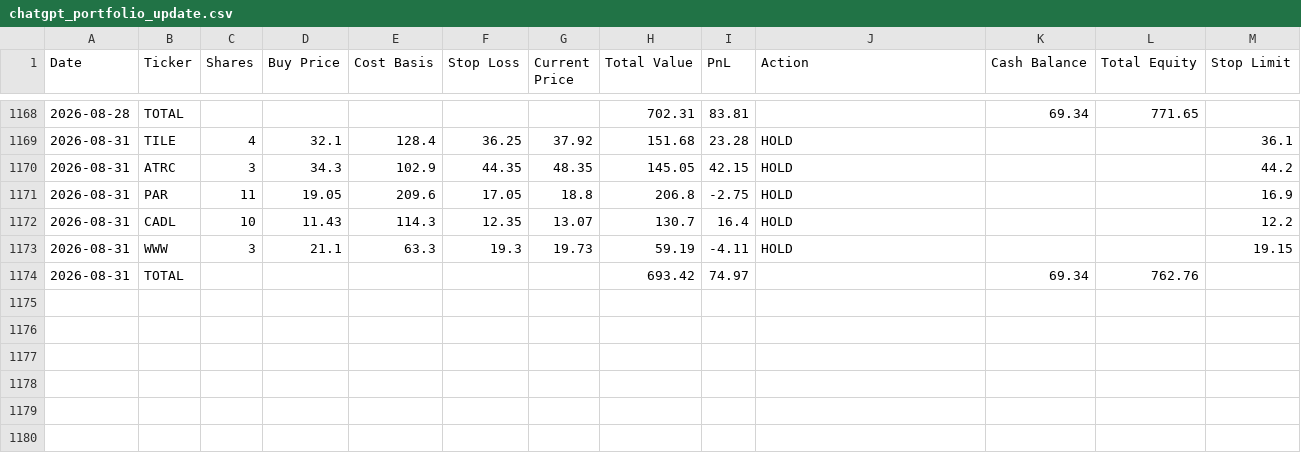
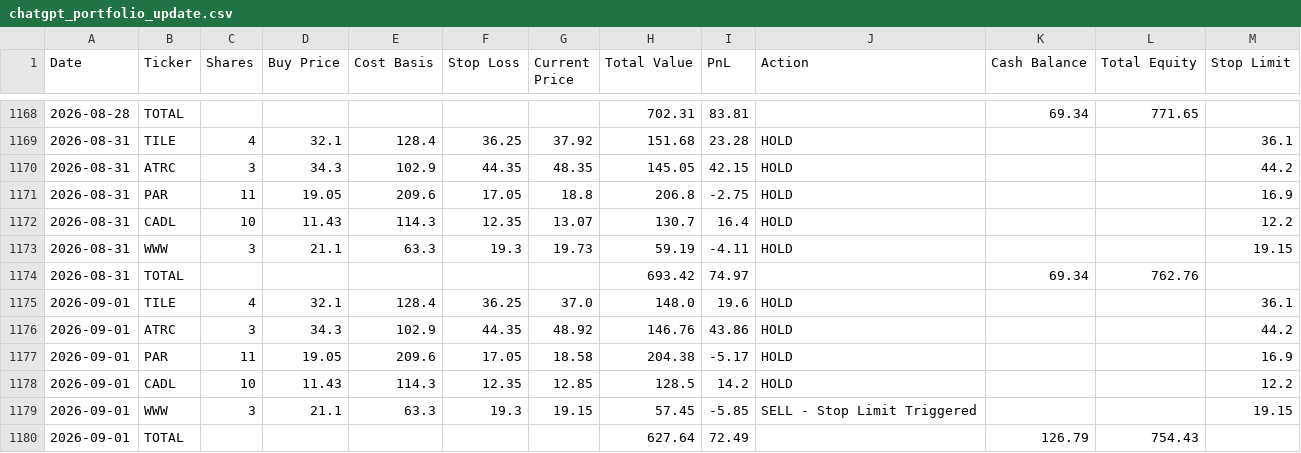
Before and after one commit to ibrovail/learnpython, a CSV file: Micro-Cap-Experiment-Updated/Start Your Own/chatgpt_portfolio_update.csv, drawn as a sheet; only a part is shown, gaps mark what is left out; the diff names each change by its address in the sheet, - before the commit and + after, or states it on an @@ line.

```diff
--- a/Micro-Cap-Experiment-Updated/Start Your Own/chatgpt_portfolio_update.csv
+++ b/Micro-Cap-Experiment-Updated/Start Your Own/chatgpt_portfolio_update.csv
+row 1175: 2026-09-01 | TILE | 4 | 32.1 | 128.4 | 36.25 | 37.0 | 148.0 | 19.6 | HOLD |  |  | 36.1
+row 1176: 2026-09-01 | ATRC | 3 | 34.3 | 102.9 | 44.35 | 48.92 | 146.76 | 43.86 | HOLD |  |  | 44.2
+row 1177: 2026-09-01 | PAR | 11 | 19.05 | 209.6 | 17.05 | 18.58 | 204.38 | -5.17 | HOLD |  |  | 16.9
+row 1178: 2026-09-01 | CADL | 10 | 11.43 | 114.3 | 12.35 | 12.85 | 128.5 | 14.2 | HOLD |  |  | 12.2
+row 1179: 2026-09-01 | WWW | 3 | 21.1 | 63.3 | 19.3 | 19.15 | 57.45 | -5.85 | SELL - Stop Limit Triggered |  |  | 19.15
+row 1180: 2026-09-01 | TOTAL |  |  |  |  |  | 627.64 | 72.49 |  | 126.79 | 754.43
```
Also changed, not shown: Micro-Cap-Experiment-Updated/Start Your Own/chatgpt_trade_log.csv, 2 other files.
